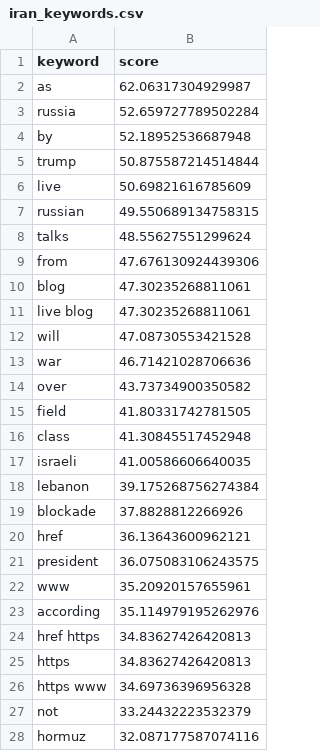
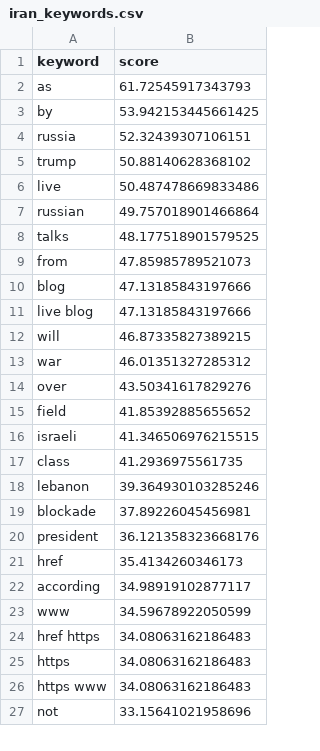
Before and after one commit to mcasrom/iran-osint-monitor, a CSV file: data/processed/iran_keywords.csv, drawn as a sheet; only a part is shown; the diff covers the shown part only.

```diff
--- a/data/processed/iran_keywords.csv
+++ b/data/processed/iran_keywords.csv
@@ -1,28 +1,27 @@
 keyword,score
-as,62.06317304929987
-russia,52.659727789502284
-by,52.18952536687948
-trump,50.875587214514844
-live,50.69821616785609
-russian,49.550689134758315
-talks,48.55627551299624
-from,47.676130924439306
-blog,47.30235268811061
-live blog,47.30235268811061
-will,47.08730553421528
-war,46.71421028706636
-over,43.73734900350582
-field,41.80331742781505
-class,41.30845517452948
-israeli,41.00586606640035
-lebanon,39.175268756274384
-blockade,37.8828812266926
-href,36.13643600962121
-president,36.075083106243575
-www,35.20920157655961
-according,35.114979195262976
-href https,34.83627426420813
-https,34.83627426420813
-https www,34.69736396956328
-not,33.24432223532379
-hormuz,32.087177587074116
+as,61.72545917343793
+by,53.942153445661425
+russia,52.32439307106151
+trump,50.88140628368102
+live,50.487478669833486
+russian,49.757018901466864
+talks,48.177518901579525
+from,47.85985789521073
+blog,47.13185843197666
+live blog,47.13185843197666
+will,46.87335827389215
+war,46.01351327285312
+over,43.50341617829276
+field,41.85392885655652
+israeli,41.346506976215515
+class,41.2936975561735
+lebanon,39.364930103285246
+blockade,37.89226045456981
+president,36.121358323668176
+href,35.4134260346173
+according,34.98919102877117
+www,34.59678922050599
+href https,34.08063162186483
+https,34.08063162186483
+https www,34.08063162186483
+not,33.15641021958696
```
Also changed, not shown: 1 added row and 3 edited cells elsewhere in this file, data/processed/iran_narratives.csv, data/processed/iran_news.csv, 7 other files.
